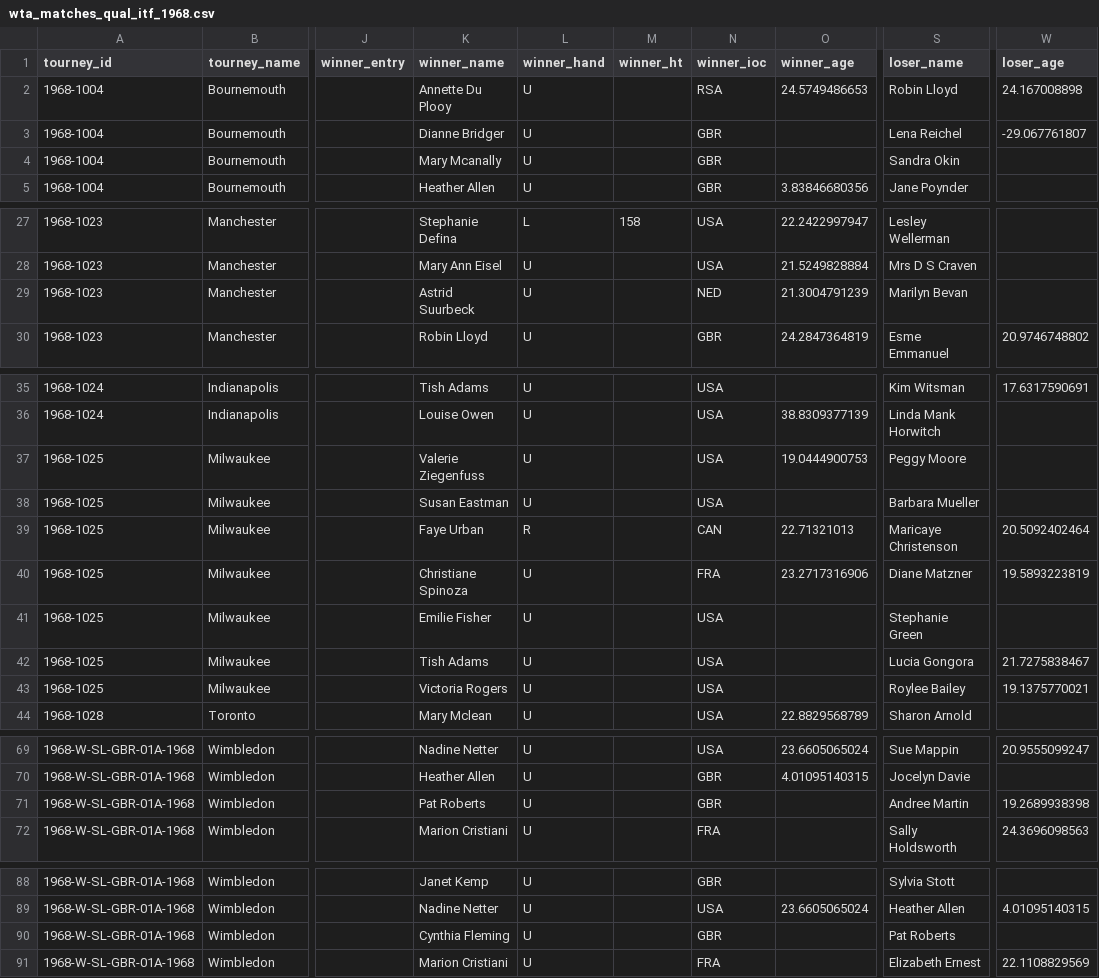
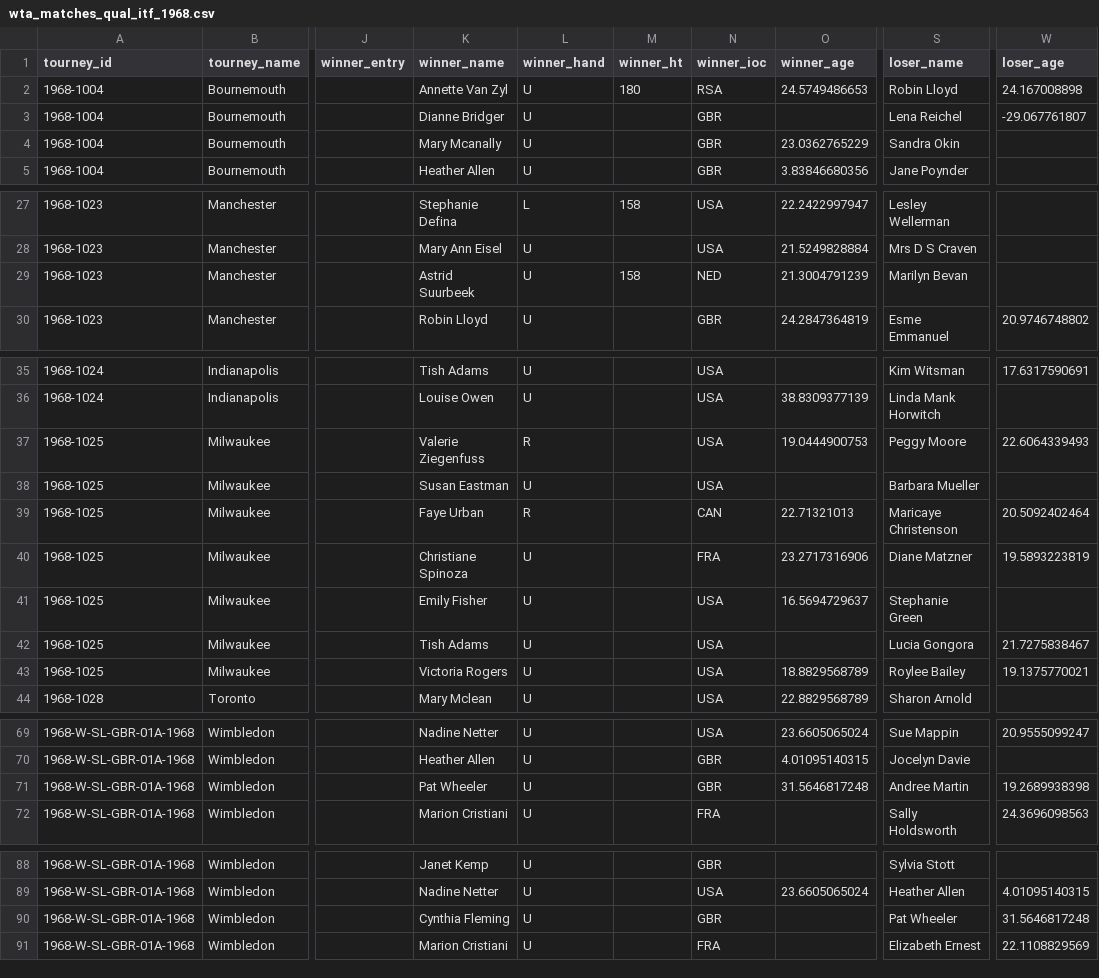
Before and after one commit to JeffSackmann/tennis_wta, a CSV file: wta_matches_qual_itf_1968.csv, drawn as a sheet; only a part is shown, gaps mark what is left out; the diff covers the shown part only; the diff names each change by its address in the sheet, - before the commit and + after, or states it on an @@ line.

```diff
--- a/wta_matches_qual_itf_1968.csv
+++ b/wta_matches_qual_itf_1968.csv
-K2 (winner_name): Annette Du Plooy
+K2 (winner_name): Annette Van Zyl
-M2 (winner_ht): (empty)
+M2 (winner_ht): 180
-O4 (winner_age): (empty)
+O4 (winner_age): 23.0362765229
-K29 (winner_name): Astrid Suurbeck
+K29 (winner_name): Astrid Suurbeek
-M29 (winner_ht): (empty)
+M29 (winner_ht): 158
-L37 (winner_hand): U
+L37 (winner_hand): R
-W37 (loser_age): (empty)
+W37 (loser_age): 22.6064339493
-K41 (winner_name): Emilie Fisher
+K41 (winner_name): Emily Fisher
-O41 (winner_age): (empty)
+O41 (winner_age): 16.5694729637
-O43 (winner_age): (empty)
+O43 (winner_age): 18.8829568789
-K71 (winner_name): Pat Roberts
+K71 (winner_name): Pat Wheeler
-O71 (winner_age): (empty)
+O71 (winner_age): 31.5646817248
-S90 (loser_name): Pat Roberts
+S90 (loser_name): Pat Wheeler
-W90 (loser_age): (empty)
+W90 (loser_age): 31.5646817248
```
Also changed, not shown: 1 edited cell elsewhere in this file, wta_matches_1964.csv, wta_matches_1968.csv, 2 other files.
